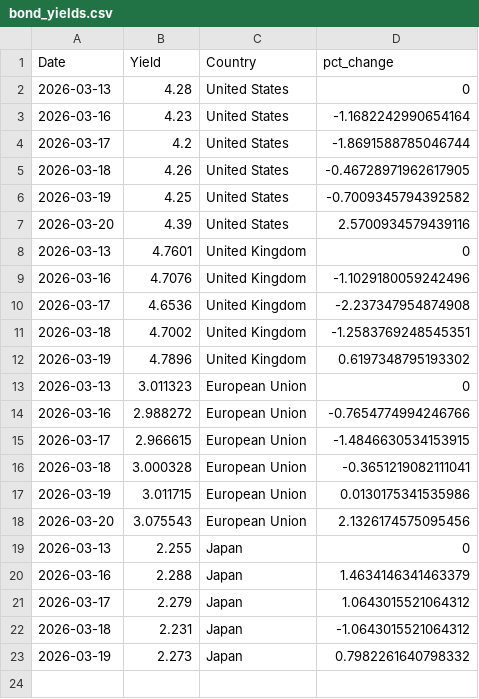
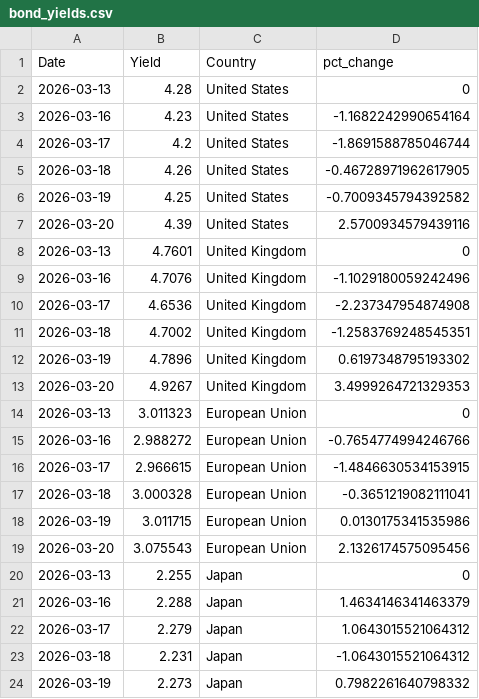
Before and after one commit to ryanSlatt/Bond-Yields, a CSV file: output/bond_yields.csv, drawn as a sheet; the diff names each change by its address in the sheet, - before the commit and + after, or states it on an @@ line.

```diff
--- a/output/bond_yields.csv
+++ b/output/bond_yields.csv
+row 13: 2026-03-20 | 4.9267 | United Kingdom | 3.4999264721329353
```
